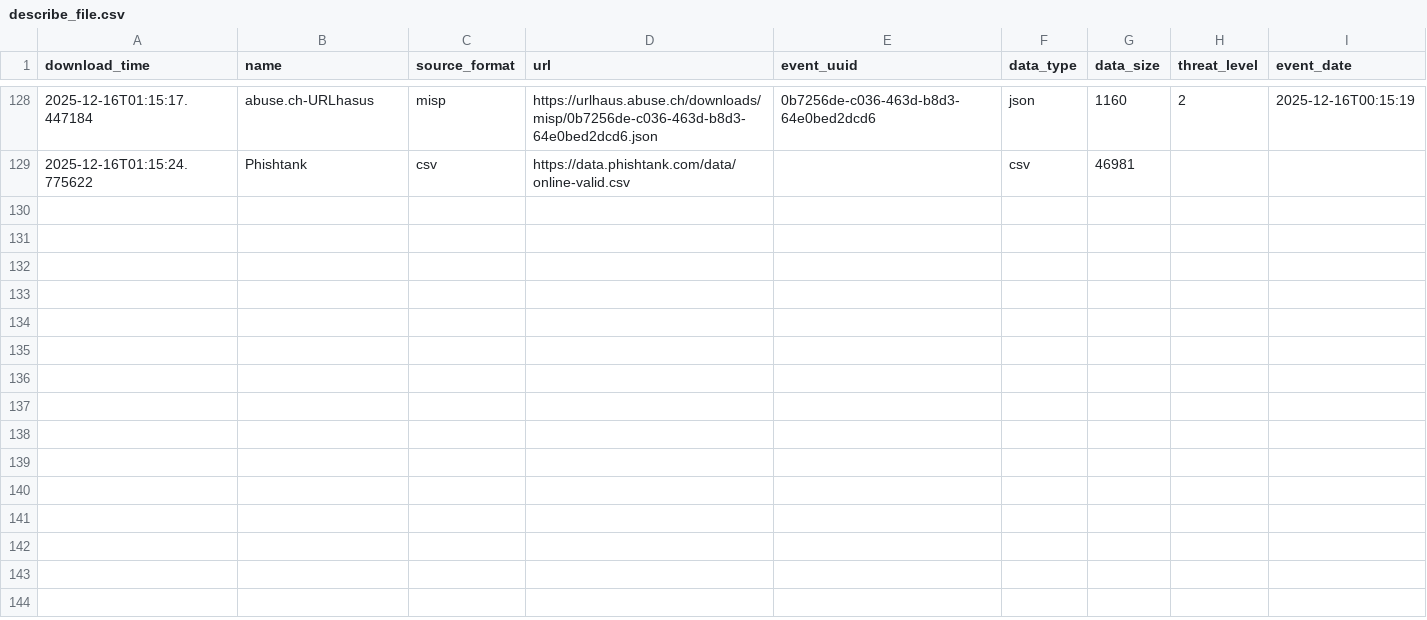
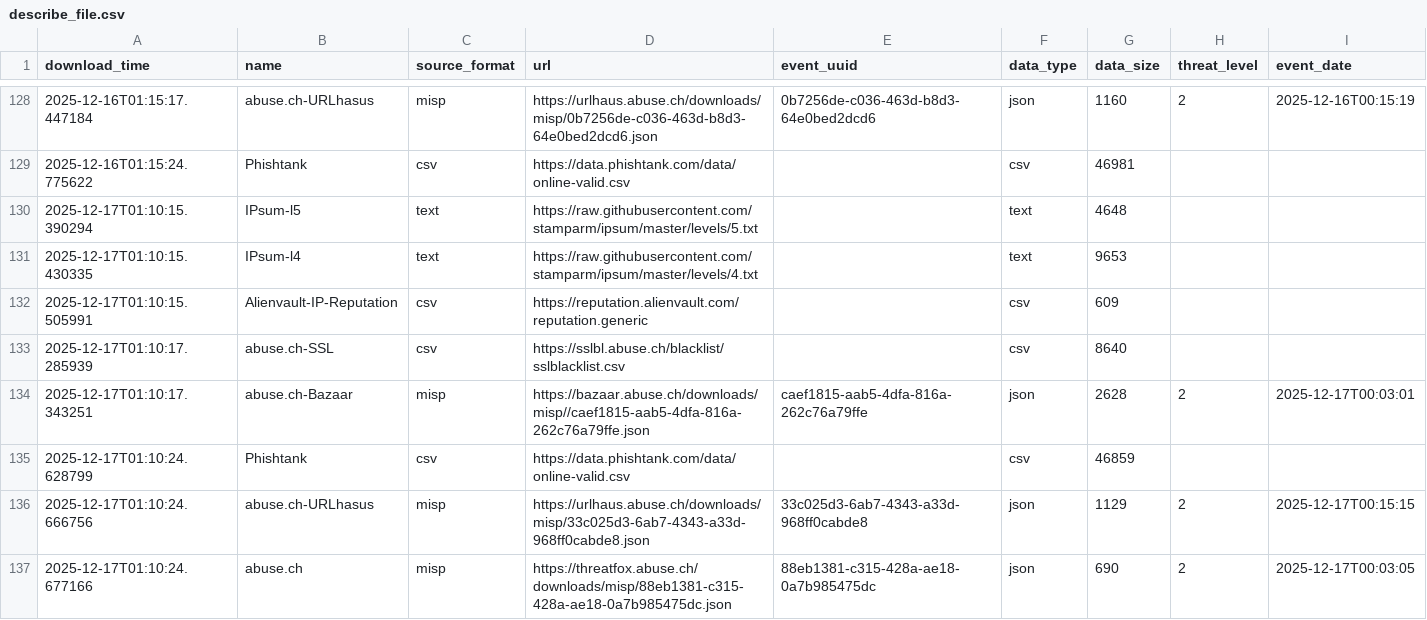
Before and after one commit to vuln000/FinalThreatFeed, a CSV file: output/describe_file.csv, drawn as a sheet; only a part is shown, gaps mark what is left out; the diff names each change by its address in the sheet, - before the commit and + after, or states it on an @@ line.

```diff
--- a/output/describe_file.csv
+++ b/output/describe_file.csv
+row 130: 2025-12-17T01:10:15.390294 | IPsum-l5 | text | https://raw.githubusercontent.com/stamparm/ipsum/master/levels/5.txt |  | text | 4648
+row 131: 2025-12-17T01:10:15.430335 | IPsum-l4 | text | https://raw.githubusercontent.com/stamparm/ipsum/master/levels/4.txt |  | text | 9653
+row 132: 2025-12-17T01:10:15.505991 | Alienvault-IP-Reputation | csv | https://reputation.alienvault.com/reputation.generic |  | csv | 609
+row 133: 2025-12-17T01:10:17.285939 | abuse.ch-SSL | csv | https://sslbl.abuse.ch/blacklist/sslblacklist.csv |  | csv | 8640
+row 134: 2025-12-17T01:10:17.343251 | abuse.ch-Bazaar | misp | https://bazaar.abuse.ch/downloads/misp//caef1815-aab5-4dfa-816a-262c76a79ffe.json | caef1815-aab5-4dfa-816a-262c76a79ffe | json | 2628 | 2 | 2025-12-17T00:03:01
+row 135: 2025-12-17T01:10:24.628799 | Phishtank | csv | https://data.phishtank.com/data/online-valid.csv |  | csv | 46859
+row 136: 2025-12-17T01:10:24.666756 | abuse.ch-URLhasus | misp | https://urlhaus.abuse.ch/downloads/misp/33c025d3-6ab7-4343-a33d-968ff0cabde8.json | 33c025d3-6ab7-4343-a33d-968ff0cabde8 | json | 1129 | 2 | 2025-12-17T00:15:15
+row 137: 2025-12-17T01:10:24.677166 | abuse.ch | misp | https://threatfox.abuse.ch/downloads/misp/88eb1381-c315-428a-ae18-0a7b985475dc.json | 88eb1381-c315-428a-ae18-0a7b985475dc | json | 690 | 2 | 2025-12-17T00:03:05
```
Also changed, not shown: 1 other file.
